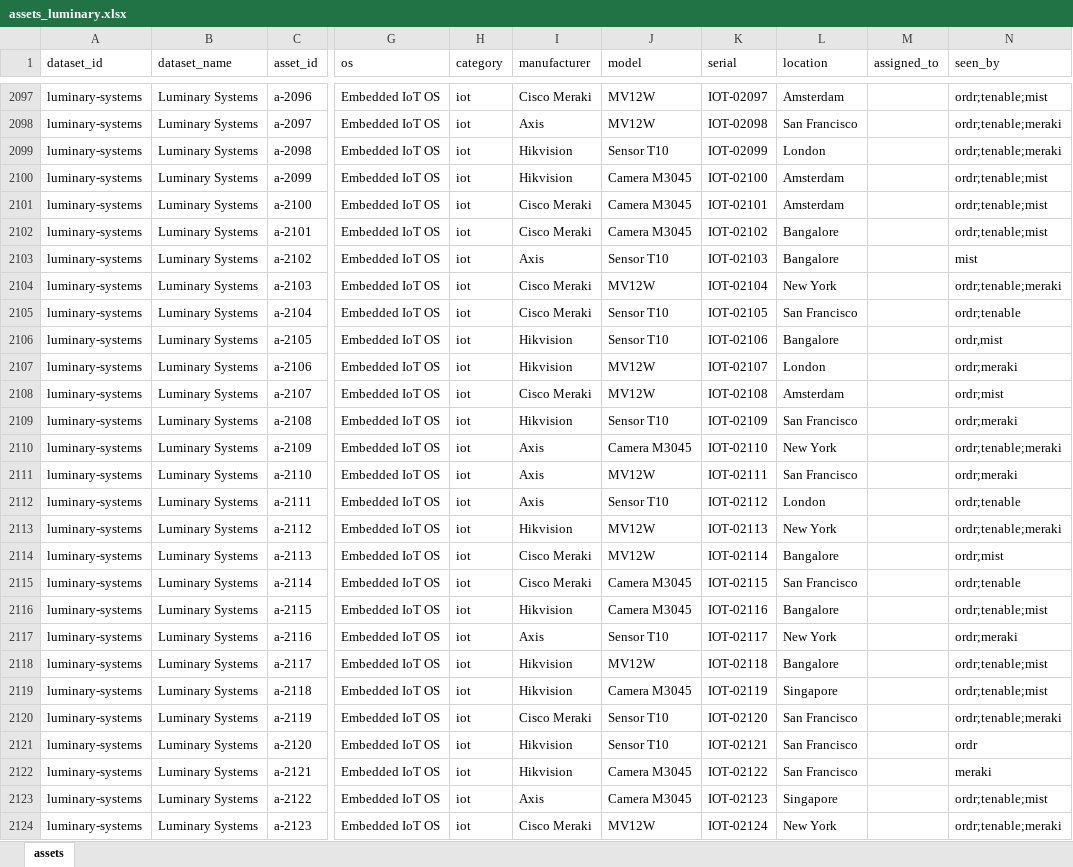
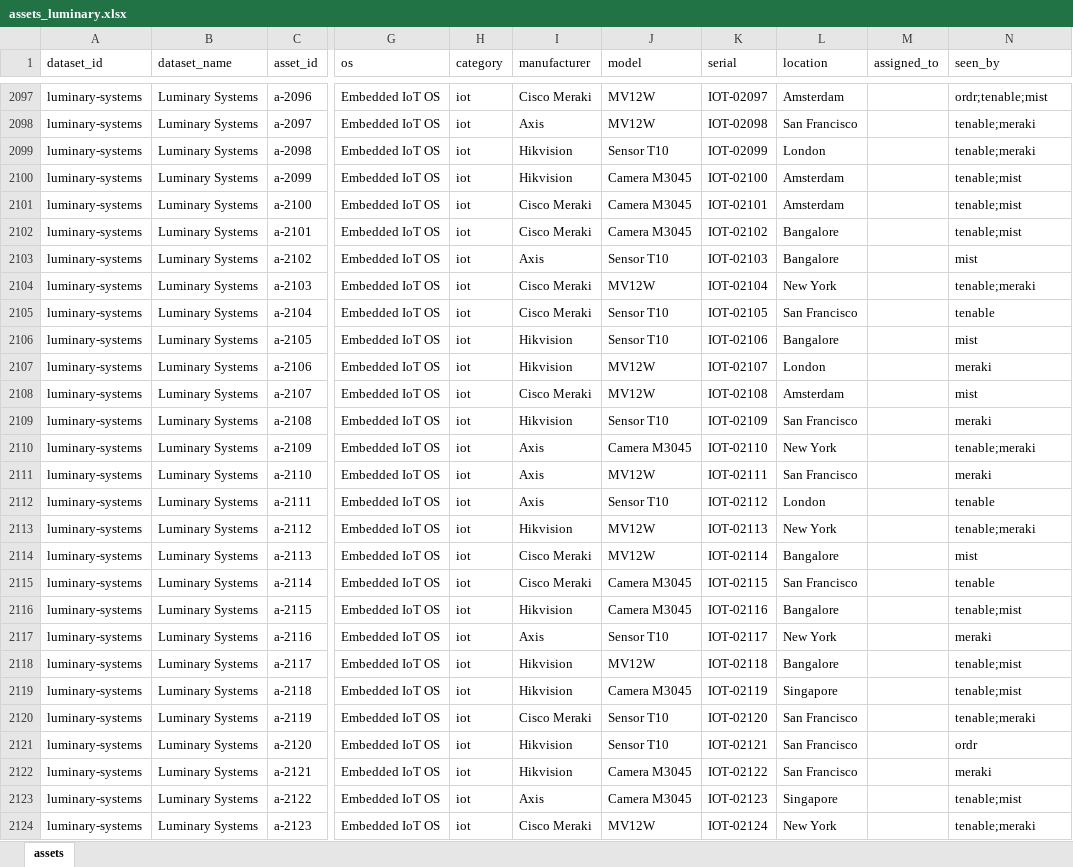
Before and after one commit to repswalp-cmd/luminary-demo-docs, an Excel workbook: master-sheet/assets_luminary.xlsx, sheet assets, drawn as a sheet; only a part is shown, gaps mark what is left out; values as stored, in another font and other column widths than the file's, no borders; the diff covers the shown part only; the diff names each change by its address in the sheet, - before the commit and + after, or states it on an @@ line.

```diff
--- a/master-sheet/assets_luminary.xlsx (sheet assets)
+++ b/master-sheet/assets_luminary.xlsx (sheet assets)
-N2098:N2099 (seen_by): ordr;tenable;meraki
+N2098:N2099 (seen_by): tenable;meraki
-N2100:N2102 (seen_by): ordr;tenable;mist
+N2100:N2102 (seen_by): tenable;mist
-N2104 (seen_by): ordr;tenable;meraki
+N2104 (seen_by): tenable;meraki
-N2105 (seen_by): ordr;tenable
+N2105 (seen_by): tenable
-N2106 (seen_by): ordr,mist
+N2106 (seen_by): mist
-N2107 (seen_by): ordr;meraki
+N2107 (seen_by): meraki
-N2108 (seen_by): ordr;mist
+N2108 (seen_by): mist
-N2109 (seen_by): ordr;meraki
+N2109 (seen_by): meraki
-N2110 (seen_by): ordr;tenable;meraki
+N2110 (seen_by): tenable;meraki
-N2111 (seen_by): ordr;meraki
+N2111 (seen_by): meraki
-N2112 (seen_by): ordr;tenable
+N2112 (seen_by): tenable
-N2113 (seen_by): ordr;tenable;meraki
+N2113 (seen_by): tenable;meraki
-N2114 (seen_by): ordr;mist
+N2114 (seen_by): mist
-N2115 (seen_by): ordr;tenable
+N2115 (seen_by): tenable
-N2116 (seen_by): ordr;tenable;mist
+N2116 (seen_by): tenable;mist
-N2117 (seen_by): ordr;meraki
+N2117 (seen_by): meraki
-N2118:N2119 (seen_by): ordr;tenable;mist
+N2118:N2119 (seen_by): tenable;mist
-N2120 (seen_by): ordr;tenable;meraki
+N2120 (seen_by): tenable;meraki
-N2123 (seen_by): ordr;tenable;mist
+N2123 (seen_by): tenable;mist
-N2124 (seen_by): ordr;tenable;meraki
+N2124 (seen_by): tenable;meraki
```
Also changed, not shown: 142 edited cells elsewhere in this sheet, 2 other files.
